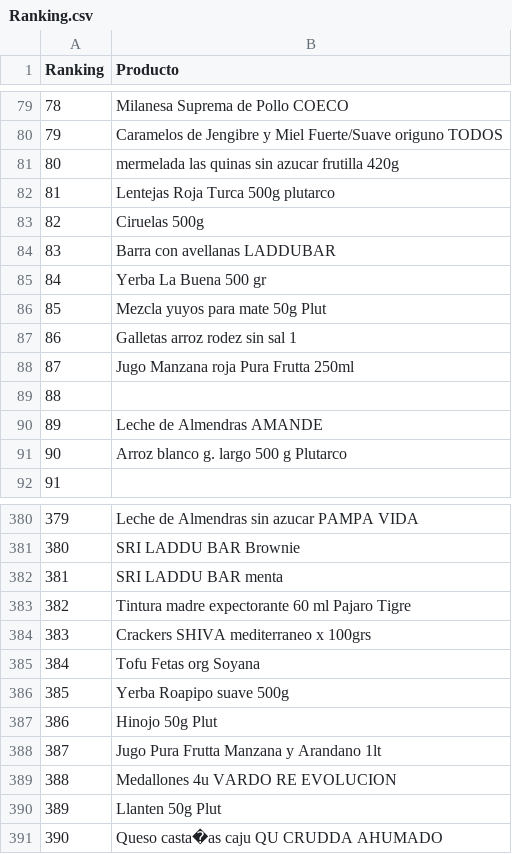
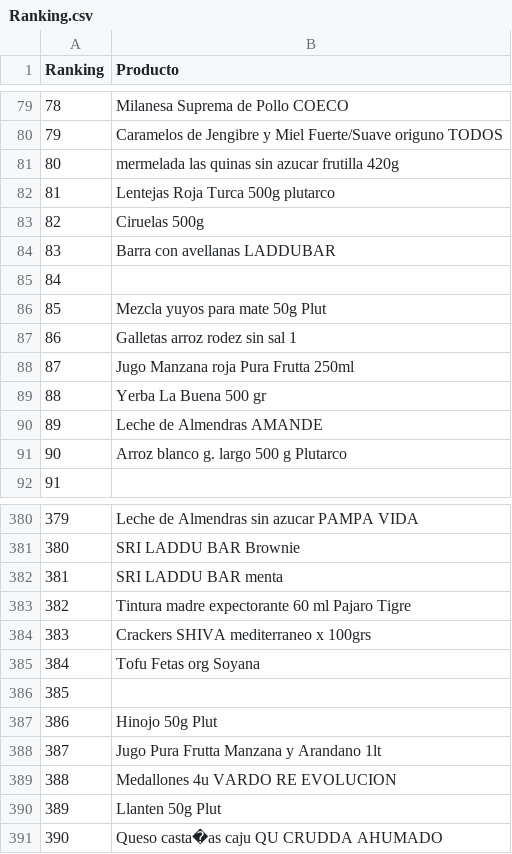
Before and after one commit to ppaipi/plutarco.github.io, a CSV file: Ranking.csv, drawn as a sheet; only a part is shown, gaps mark what is left out.

Commit message:
Update Ranking.csv

```diff
--- a/Ranking.csv
+++ b/Ranking.csv
@@ -84,3 +84,3 @@ Ranking;Producto
 83;Barra con avellanas LADDUBAR
-84;Yerba La Buena 500 gr
+84;
 85;Mezcla yuyos para mate 50g Plut
@@ -88,3 +88,3 @@ Ranking;Producto
 87;Jugo Manzana roja Pura Frutta 250ml
-88;
+88;Yerba La Buena 500 gr
 89;Leche de Almendras AMANDE
@@ -385,3 +385,3 @@ Ranking;Producto
 384;Tofu Fetas org Soyana
-385;Yerba Roapipo suave 500g
+385;
 386;Hinojo 50g Plut
```
